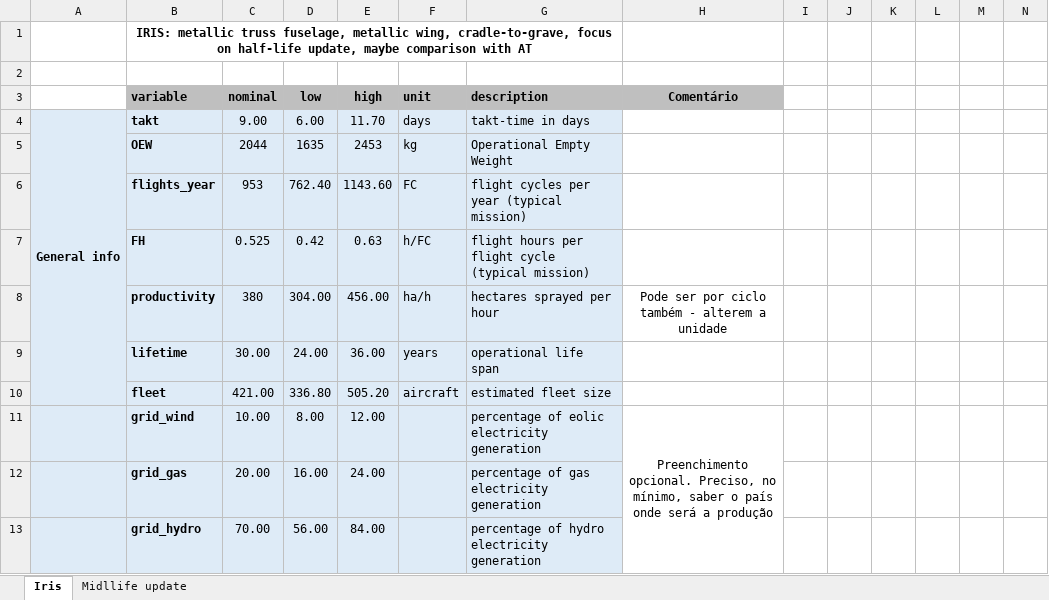
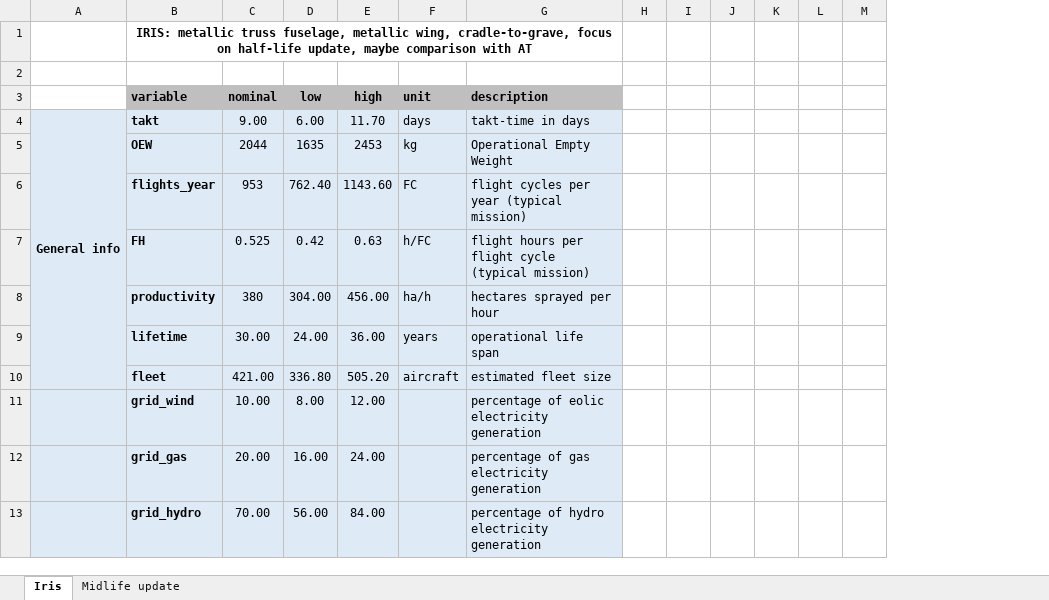
Before and after one commit to gparolin/AEco, an Excel workbook: Data/Iris_inputs.xlsx, sheet Iris, drawn as a sheet; only a part is shown; values as stored, in another font and other column widths than the file's, no borders; the diff names each change by its address in the sheet, - before the commit and + after, or states it on an @@ line.

```diff
--- a/Data/Iris_inputs.xlsx (sheet Iris)
+++ b/Data/Iris_inputs.xlsx (sheet Iris)
-sheet tab: Midllife update
+sheet tab: Midlife update
-column H (Comentário), rows 8-11: Pode ser por ciclo também - alterem a unidade |  |  | Preenchimento opcional. Preciso, no mínimo, saber o país onde será a produção
```
Also changed, not shown: formulas that keep their value, Data/Antera_inputs.xlsx, 1 other file.
